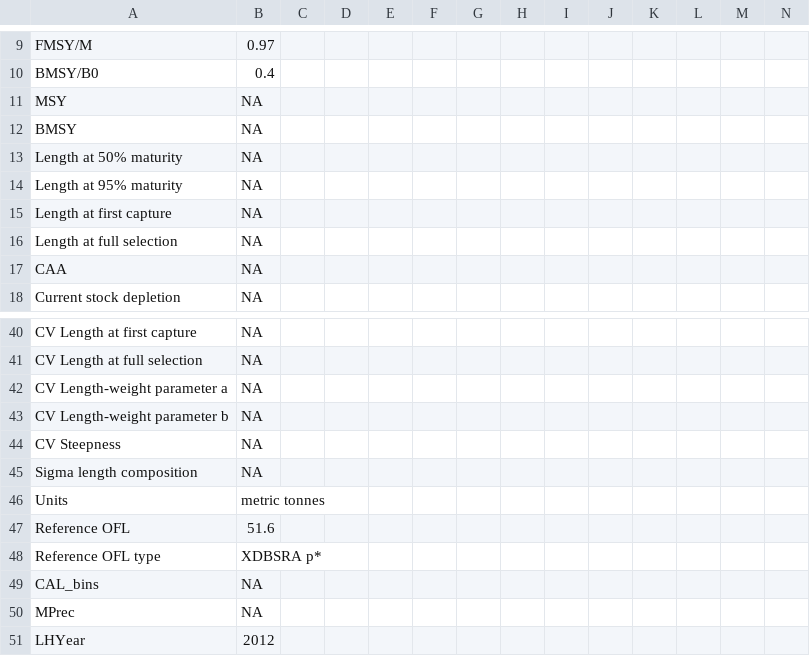
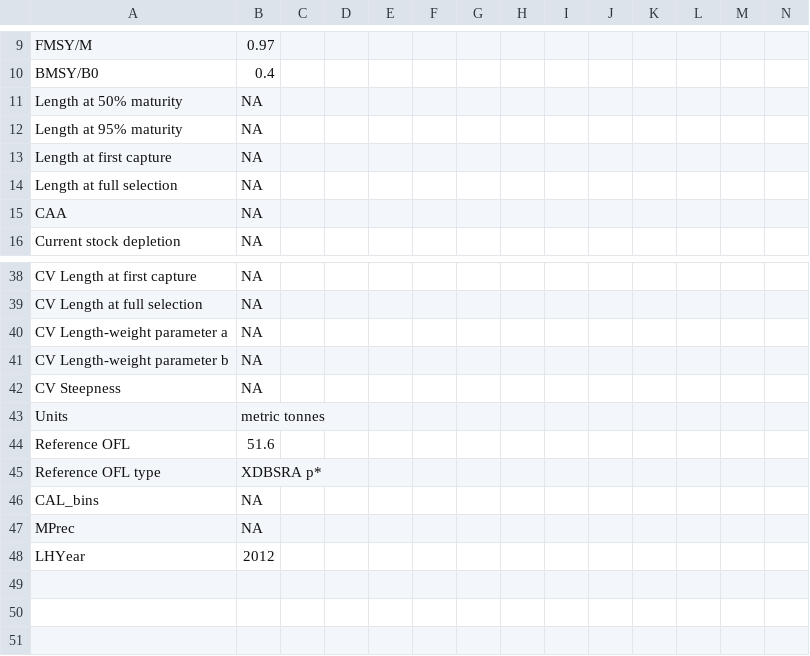
Before and after one commit to Blue-Matter/MSEtool, a CSV file: build_tools/Objects/Data/China_rockfish.csv, drawn as a sheet; only a part is shown, gaps mark what is left out; rows hold the shown columns only; the diff names each change by its address in the sheet, - before the commit and + after, or states it on an @@ line.

```diff
--- a/build_tools/Objects/Data/China_rockfish.csv
+++ b/build_tools/Objects/Data/China_rockfish.csv
-row 11: MSY | NA
-row 12: BMSY | NA
-row 45: Sigma length composition | NA
```
Also changed, not shown: build_tools/Objects/Data/Cobia.csv, build_tools/Objects/Data/Gulf_blue_tilefish.csv, 5 other files.
